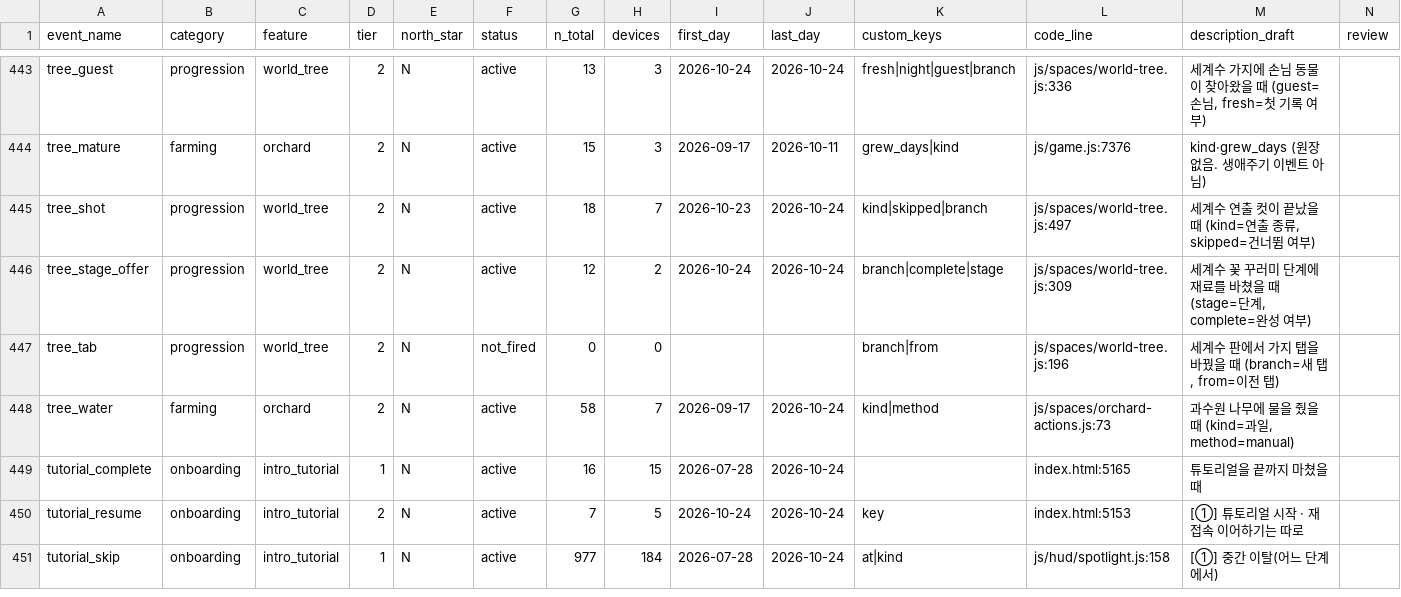
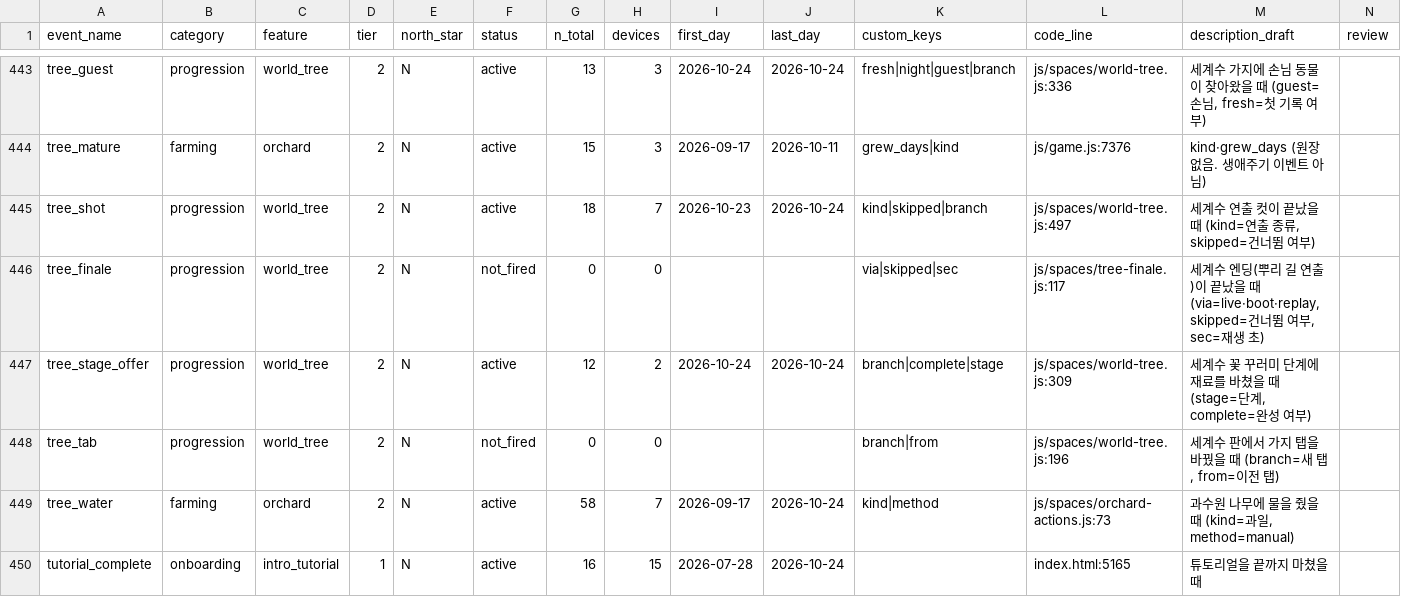
Before and after one commit to UICHEOL-HWANG/calm_forest, a CSV file: docs/analysis/event-taxonomy.csv, drawn as a sheet; only a part is shown, gaps mark what is left out; the shorter side is filled out with more unchanged rows; rows hold the shown columns only; the diff names each change by its address in the sheet, - before the commit and + after, or states it on an @@ line.

```diff
--- a/docs/analysis/event-taxonomy.csv
+++ b/docs/analysis/event-taxonomy.csv
+row 446: tree_finale | progression | world_tree | 2 | N | not_fired | 0 | 0 |  |  | via|skipped|sec | js/spaces/tree-finale.js:117 | 세계수 엔딩(뿌리 길 연출)이 끝났을 때 (via=live·boot·replay, skipped=건너뜀 여부, sec=재생 초)
```
Also changed, not shown: 3 other files.
